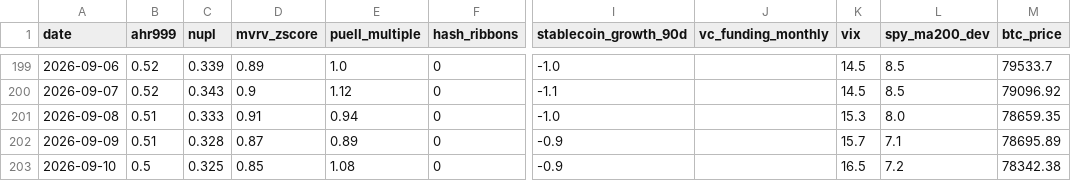
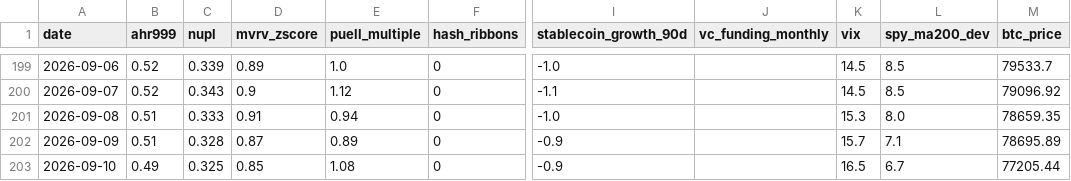
Before and after one commit to June911/personal-site, a CSV file: indicators/history.csv, drawn as a sheet; only a part is shown, gaps mark what is left out; the diff names each change by its address in the sheet, - before the commit and + after, or states it on an @@ line.

```diff
--- a/indicators/history.csv
+++ b/indicators/history.csv
-B203 (ahr999): 0.5
+B203 (ahr999): 0.49
-L203 (spy_ma200_dev): 7.2
+L203 (spy_ma200_dev): 6.7
-M203 (btc_price): 78342.38
+M203 (btc_price): 77205.44
```
Also changed, not shown: 1 other file.
